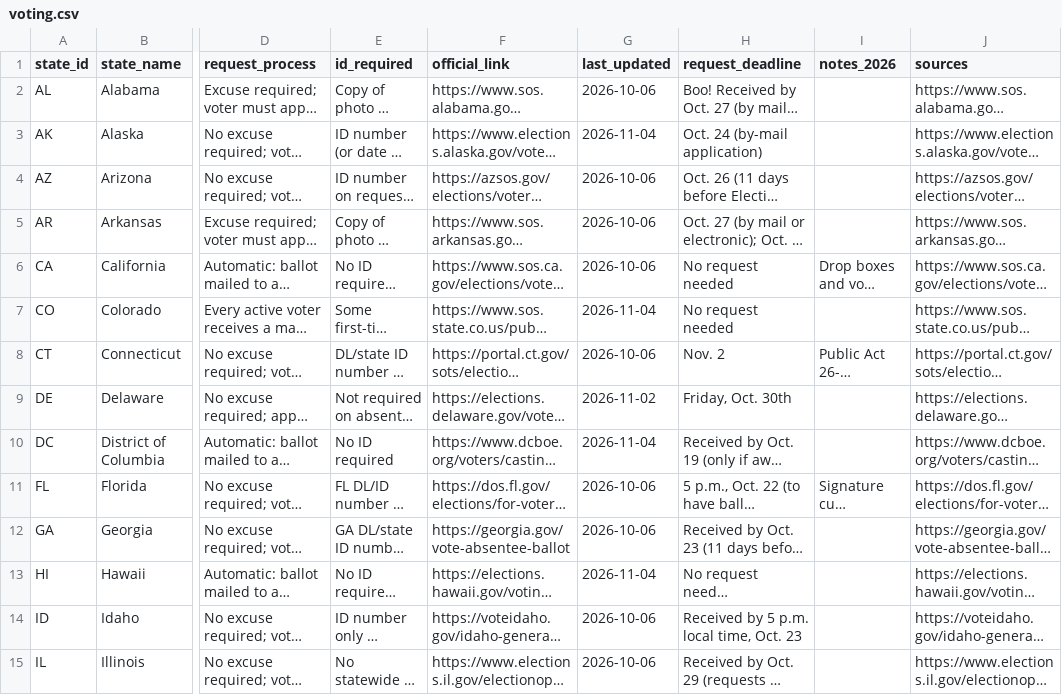
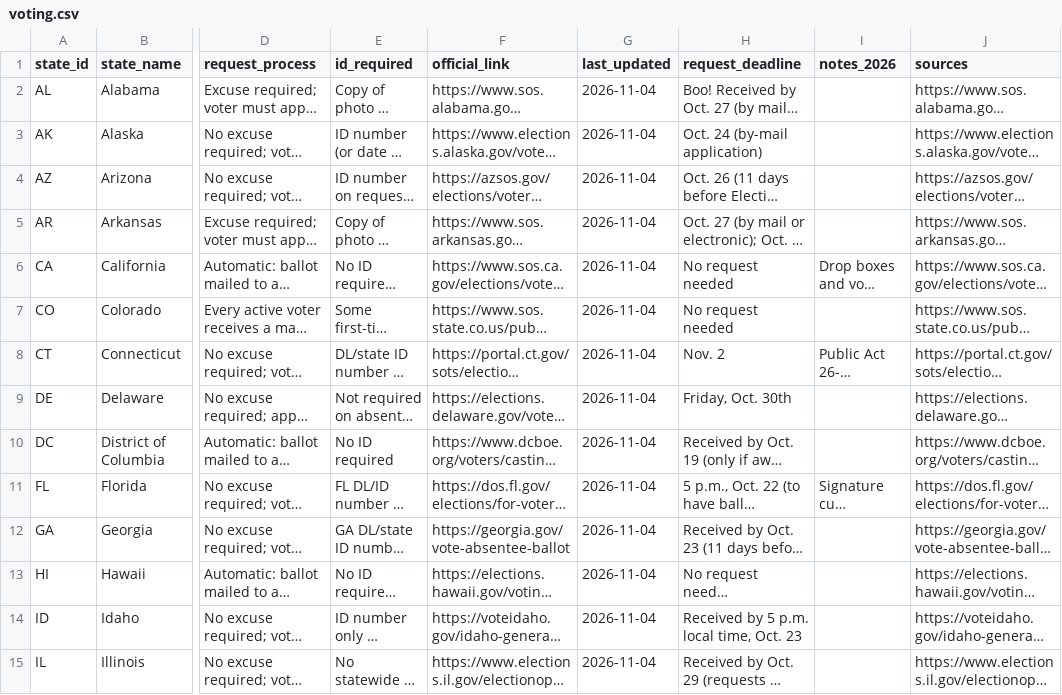
Before and after one commit to ciarathurman2027-glitch/mailvote-bot, a CSV file: data/voting.csv, drawn as a sheet; only a part is shown, gaps mark what is left out; long unchanged cells end in …; the diff covers the shown part only; the diff names each change by its address in the sheet, - before the commit and + after, or states it on an @@ line.

```diff
--- a/data/voting.csv
+++ b/data/voting.csv
-G2 (last_updated): 2026-10-06
+G2 (last_updated): 2026-11-04
-G4:G6 (last_updated): 2026-10-06
+G4:G6 (last_updated): 2026-11-04
-G8 (last_updated): 2026-10-06
+G8 (last_updated): 2026-11-04
-G9 (last_updated): 2026-11-02
+G9 (last_updated): 2026-11-04
-G11:G12 (last_updated): 2026-10-06
+G11:G12 (last_updated): 2026-11-04
-G14:G15 (last_updated): 2026-10-06
+G14:G15 (last_updated): 2026-11-04
```
Also changed, not shown: 20 edited cells elsewhere in this file.
